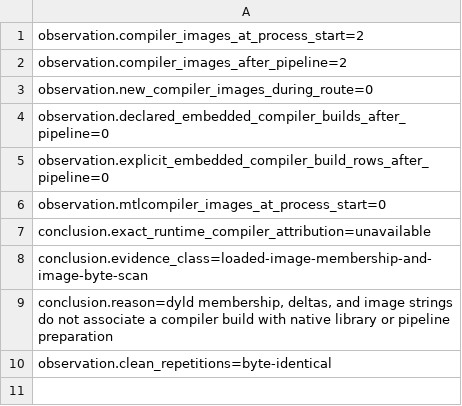
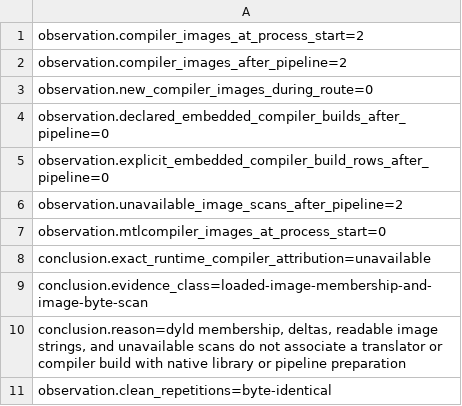
Before and after one commit to moderately-ai/tiler, a TSV file: spikes/apple-targets/aot-runtime-compiler-observer/results/2026-07-31-macos27-m4max/summary.tsv, drawn as a sheet.

```diff
--- a/spikes/apple-targets/aot-runtime-compiler-observer/results/2026-07-31-macos27-m4max/summary.tsv
+++ b/spikes/apple-targets/aot-runtime-compiler-observer/results/2026-07-31-macos27-m4max/summary.tsv
@@ -5,2 +5,3 @@ observation.declared_embedded_compiler_builds_after_pipeline=0
 observation.explicit_embedded_compiler_build_rows_after_pipeline=0
+observation.unavailable_image_scans_after_pipeline=2
 observation.mtlcompiler_images_at_process_start=0
@@ -8,3 +9,3 @@ conclusion.exact_runtime_compiler_attribution=unavailable
 conclusion.evidence_class=loaded-image-membership-and-image-byte-scan
-conclusion.reason=dyld membership, deltas, and image strings do not associate a compiler build with native library or pipeline preparation
+conclusion.reason=dyld membership, deltas, readable image strings, and unavailable scans do not associate a translator or compiler build with native library or pipeline preparation
 observation.clean_repetitions=byte-identical
```
Also changed, not shown: spikes/apple-targets/aot-runtime-compiler-observer/results/2026-07-31-macos27-m4max/clean-1.tsv, spikes/apple-targets/aot-runtime-compiler-observer/results/2026-07-31-macos27-m4max/validation.tsv, 14 other files.
